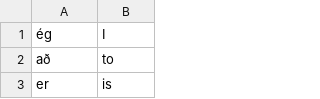
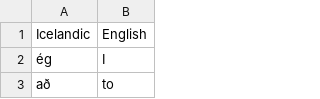
Before and after one commit to M-T3K/LangMaster, a CSV file: Storage/is-en_corrected.csv, drawn as a sheet; only a part is shown; the shorter side is filled out with more unchanged rows; the diff names each change by its address in the sheet, - before the commit and + after, or states it on an @@ line.

```diff
--- a/Storage/is-en_corrected.csv
+++ b/Storage/is-en_corrected.csv
+row 1: Icelandic | English
```
Also changed, not shown: Storage/de-en_corrected.csv, Storage/no-en_corrected.csv.
